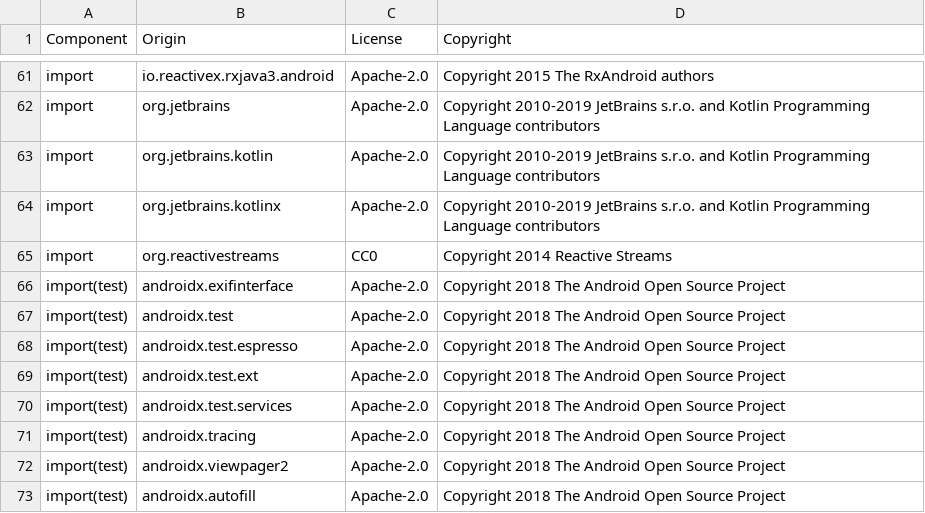
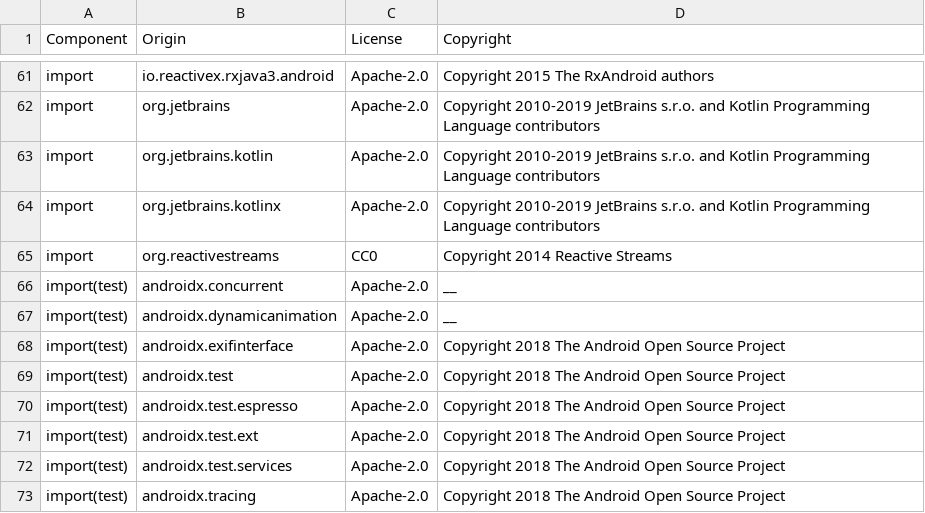
Before and after one commit to DataDog/dd-sdk-android, a CSV file: LICENSE-3rdparty.csv, drawn as a sheet; only a part is shown, gaps mark what is left out; the shorter side is filled out with more unchanged rows.

Commit message:
Update licenses

```diff
--- a/LICENSE-3rdparty.csv
+++ b/LICENSE-3rdparty.csv
@@ -65,2 +65,4 @@ import,org.jetbrains.kotlinx,Apache-2.0,Copyright 2010-2019 JetBrains s.r.o. and
 import,org.reactivestreams,"CC0",Copyright 2014 Reactive Streams
+import(test),androidx.concurrent,Apache-2.0,__
+import(test),androidx.dynamicanimation,Apache-2.0,__
 import(test),androidx.exifinterface,Apache-2.0,Copyright 2018 The Android Open Source Project
```
